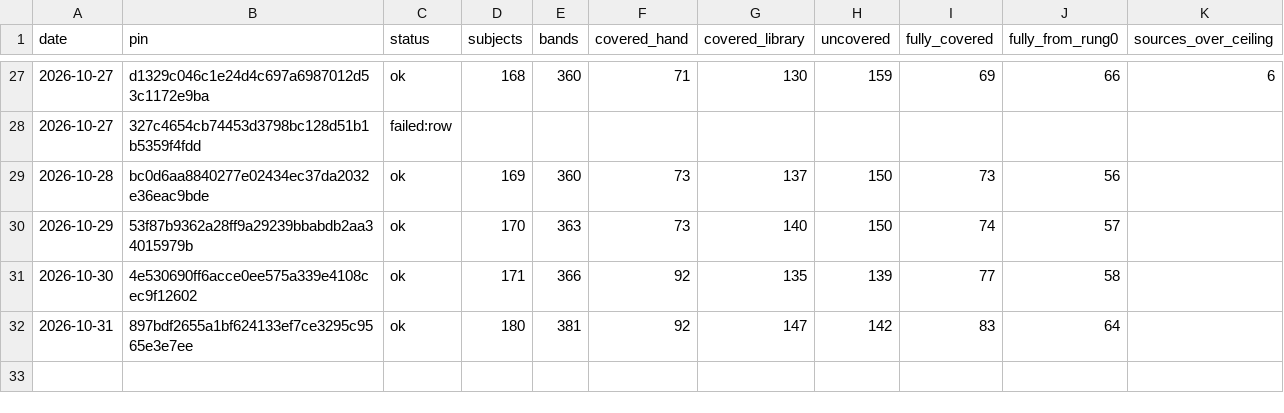
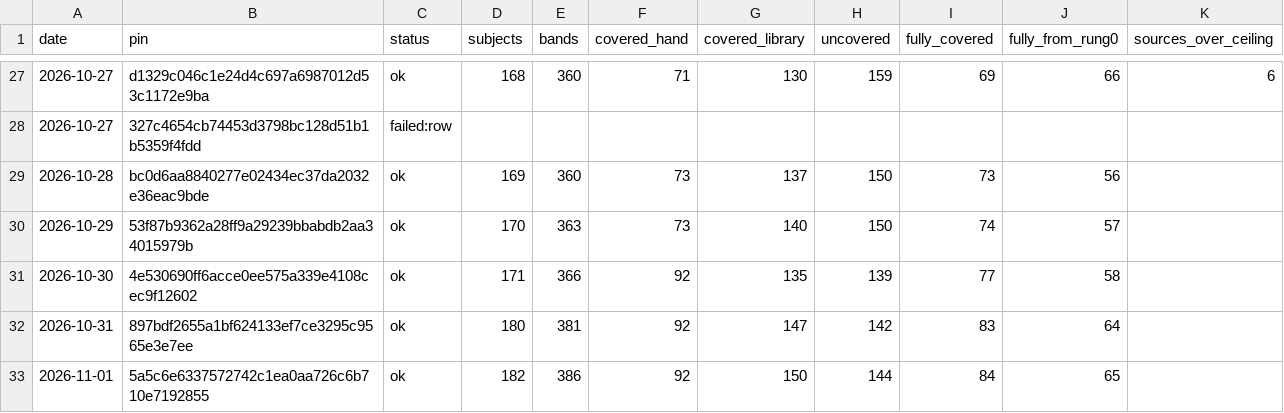
Before and after one commit to fellandfjordstudios/asset-pulse, a CSV file: history.csv, drawn as a sheet; only a part is shown, gaps mark what is left out.

```diff
--- a/history.csv
+++ b/history.csv
@@ -32 +32,2 @@ date,pin,status,subjects,bands,covered_hand,covered_library,uncovered,fully_cove
 2026-10-31,897bdf2655a1bf624133ef7ce3295c9565e3e7ee,ok,180,381,92,147,142,83,64,
+2026-11-01,5a5c6e6337572742c1ea0aa726c6b710e7192855,ok,182,386,92,150,144,84,65,
```
Also changed, not shown: 1 other file.
